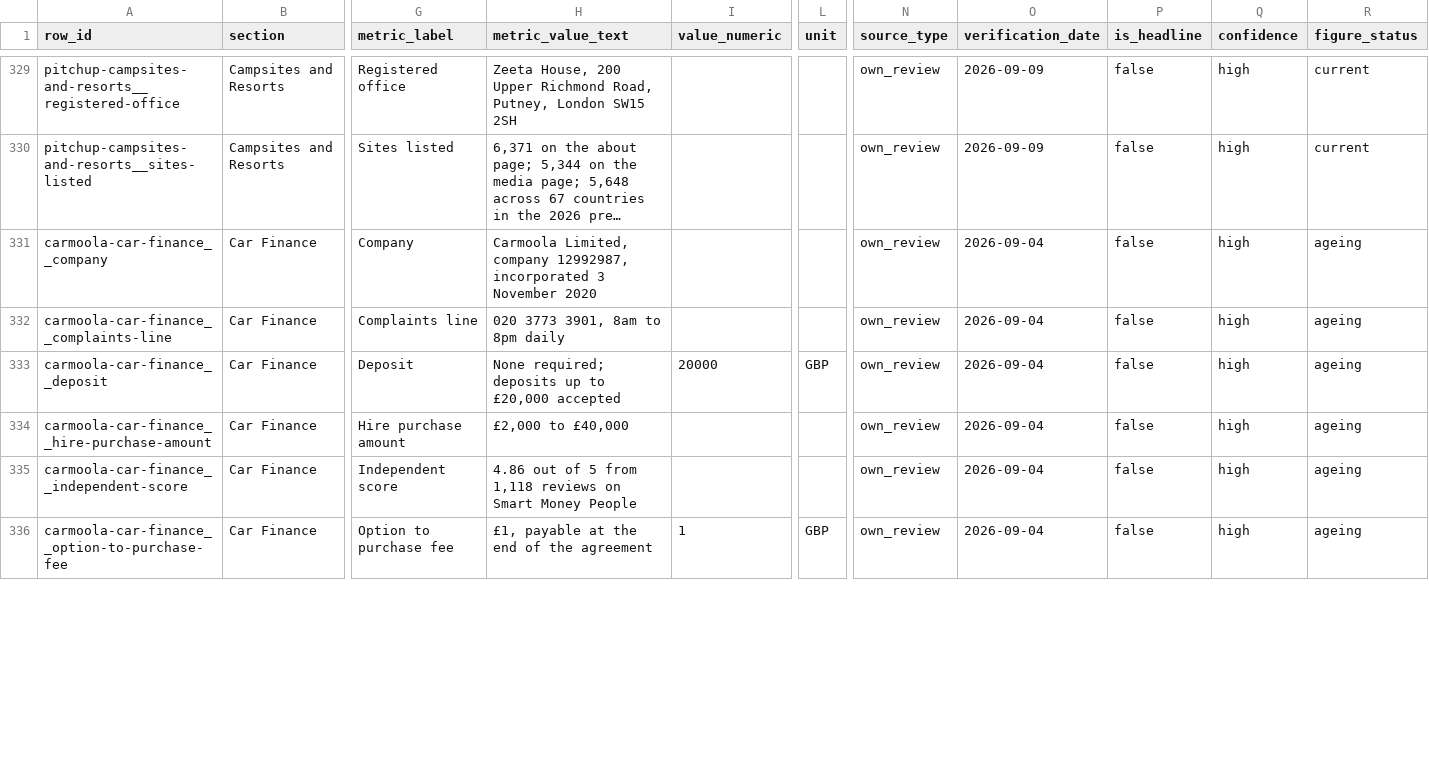
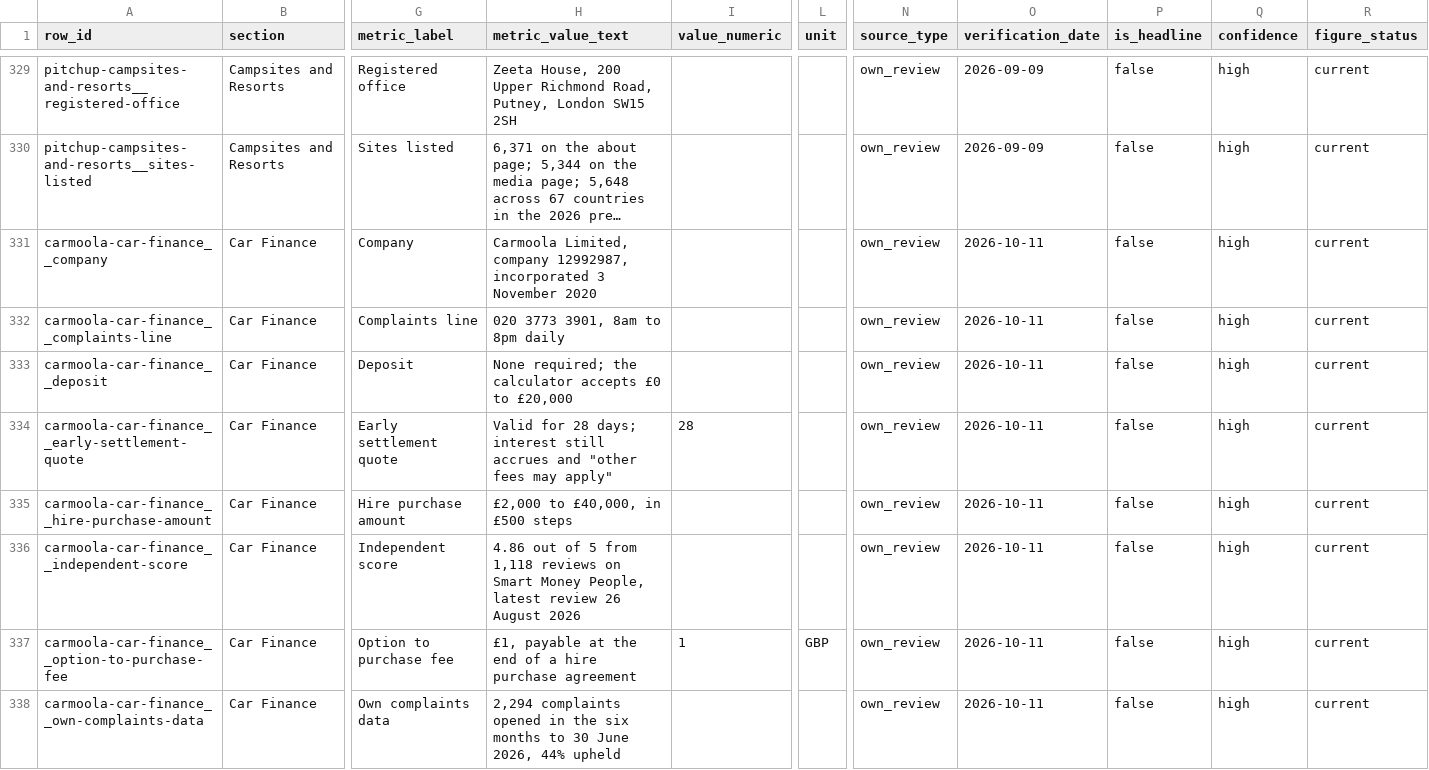
Before and after one commit to compare100/compare100, a CSV file: site/verified-figures.csv, drawn as a sheet; only a part is shown, gaps mark what is left out; long unchanged cells end in …; addresses are those after the commit; rows hold the shown columns only; the diff covers the shown part only; the diff names each change by its address in the sheet, - before the commit and + after, or states it on an @@ line.

```diff
--- a/site/verified-figures.csv
+++ b/site/verified-figures.csv
-O331:O333 (verification_date): 2026-09-04
+O331:O333 (verification_date): 2026-10-11
-R331:R333 (figure_status): ageing
+R331:R333 (figure_status): current
-H333 (metric_value_text): None required; deposits up to £20,000 accepted
+H333 (metric_value_text): None required; the calculator accepts £0 to £20,000
-I333 (value_numeric): 20000
+I333 (value_numeric): (empty)
-L333 (unit): GBP
+L333 (unit): (empty)
+row 334: carmoola-car-finance__early-settlement-quote | Car Finance | Early settlement quote | Valid for 28 days; interest still accrues and "other fees may apply" | 28 |  | own_review | 2026-10-11 | false | high | current
-H335 (metric_value_text): £2,000 to £40,000
+H335 (metric_value_text): £2,000 to £40,000, in £500 steps
-O335:O337 (verification_date): 2026-09-04
+O335:O337 (verification_date): 2026-10-11
-R335:R337 (figure_status): ageing
+R335:R337 (figure_status): current
-H336 (metric_value_text): …Smart Money People
+H336 (metric_value_text): …Smart Money People, latest review 26 August 2026
-H337 (metric_value_text): £1, payable at the end of the agreement
+H337 (metric_value_text): £1, payable at the end of a hire purchase agreement
+row 338: carmoola-car-finance__own-complaints-data | Car Finance | Own complaints data | 2,294 complaints opened in the six months to 30 June 2026, 44% upheld |  |  | own_review | 2026-10-11 | false | high | current
```
Also changed, not shown: 1 added row and 16 edited cells elsewhere in this file, 8 other files.
